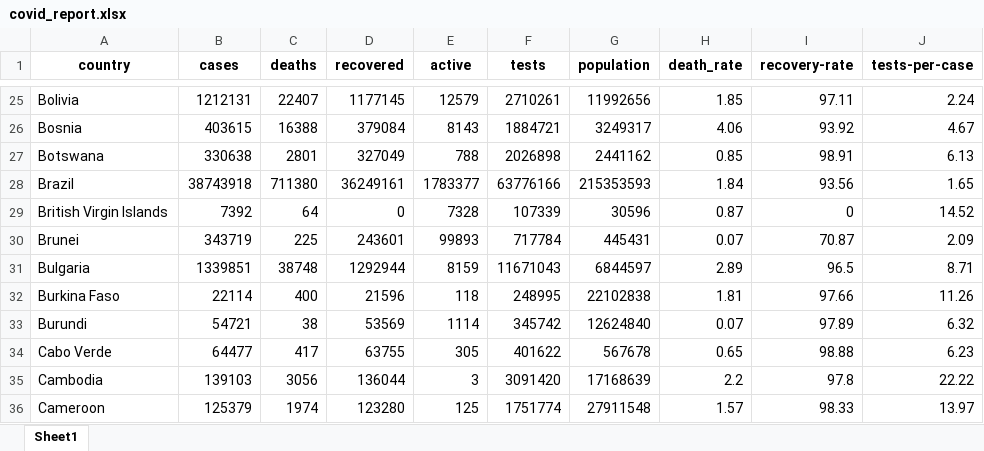
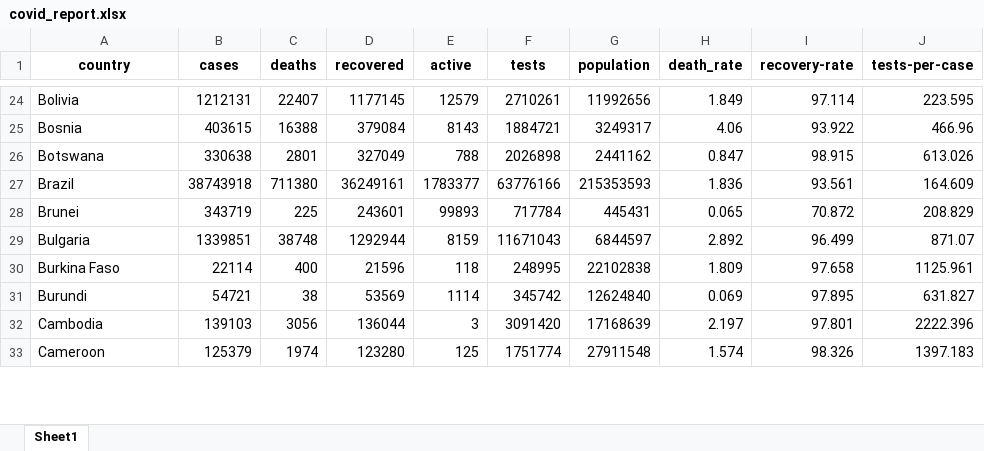
Before and after one commit to Syed-56/Covid19-Analysis, an Excel workbook: covid_report.xlsx, sheet Sheet1, drawn as a sheet; only a part is shown, gaps mark what is left out; values as stored, in another font and other column widths than the file's, no borders; removed rows and columns are numbered as before the commit, all else as after; the diff covers the shown part only; the diff names each change by its address in the sheet, - before the commit and + after, or states it on an @@ line.

```diff
--- a/covid_report.xlsx (sheet Sheet1)
+++ b/covid_report.xlsx (sheet Sheet1)
-H24 (death_rate): 1.85
+H24 (death_rate): 1.849
-I24 (recovery-rate): 97.11
+I24 (recovery-rate): 97.114
-J24 (tests-per-case): 2.24
+J24 (tests-per-case): 223.595
-I25 (recovery-rate): 93.92
+I25 (recovery-rate): 93.922
-J25 (tests-per-case): 4.67
+J25 (tests-per-case): 466.96
-H26 (death_rate): 0.85
+H26 (death_rate): 0.847
-I26 (recovery-rate): 98.91
+I26 (recovery-rate): 98.915
-J26 (tests-per-case): 6.13
+J26 (tests-per-case): 613.026
-H27 (death_rate): 1.84
+H27 (death_rate): 1.836
-I27 (recovery-rate): 93.56
+I27 (recovery-rate): 93.561
-J27 (tests-per-case): 1.65
+J27 (tests-per-case): 164.609
-row 29: British Virgin Islands | 7392 | 64 | 0 | 7328 | 107339 | 30596 | 0.87 | 0 | 14.52
-H28 (death_rate): 0.07
+H28 (death_rate): 0.065
-I28 (recovery-rate): 70.87
+I28 (recovery-rate): 70.872
-J28 (tests-per-case): 2.09
+J28 (tests-per-case): 208.829
-H29 (death_rate): 2.89
+H29 (death_rate): 2.892
-I29 (recovery-rate): 96.5
+I29 (recovery-rate): 96.499
-J29 (tests-per-case): 8.71
+J29 (tests-per-case): 871.07
-H30 (death_rate): 1.81
+H30 (death_rate): 1.809
-I30 (recovery-rate): 97.66
+I30 (recovery-rate): 97.658
-J30 (tests-per-case): 11.26
+J30 (tests-per-case): 1125.961
-H31 (death_rate): 0.07
+H31 (death_rate): 0.069
-I31 (recovery-rate): 97.89
+I31 (recovery-rate): 97.895
-J31 (tests-per-case): 6.32
+J31 (tests-per-case): 631.827
-row 34: Cabo Verde | 64477 | 417 | 63755 | 305 | 401622 | 567678 | 0.65 | 98.88 | 6.23
-H32 (death_rate): 2.2
+H32 (death_rate): 2.197
-I32 (recovery-rate): 97.8
+I32 (recovery-rate): 97.801
-J32 (tests-per-case): 22.22
+J32 (tests-per-case): 2222.396
-H33 (death_rate): 1.57
+H33 (death_rate): 1.574
-I33 (recovery-rate): 98.33
+I33 (recovery-rate): 98.326
-J33 (tests-per-case): 13.97
+J33 (tests-per-case): 1397.183
```
Also changed, not shown: 28 removed rows and 485 edited cells elsewhere in this sheet, 2 other files.
